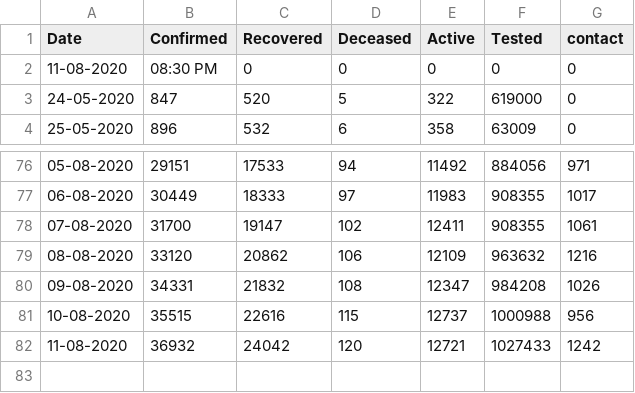
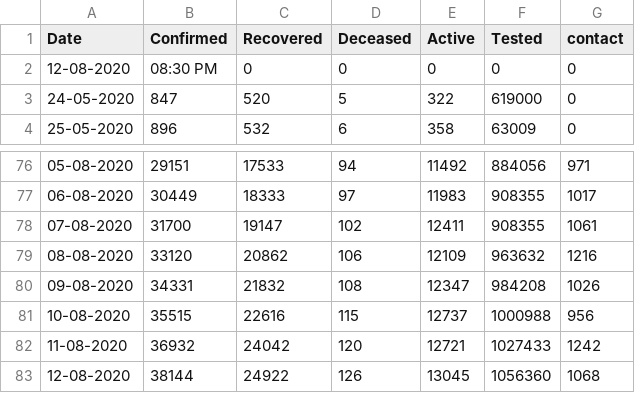
Before and after one commit to gokulrejith/COVID-Dashboard-1, a CSV file: KeralaData.csv, drawn as a sheet; only a part is shown, gaps mark what is left out.

Commit message:
Update KeralaData.csv

```diff
--- a/KeralaData.csv
+++ b/KeralaData.csv
@@ -1,3 +1,3 @@
 Date,Confirmed,Recovered,Deceased,Active,Tested,contact
-11-08-2020,08:30 PM,0,0,0,0,0
+12-08-2020,08:30 PM,0,0,0,0,0
 24-05-2020,847,520,5,322,619000,0
@@ -82 +82,2 @@
 11-08-2020,36932,24042,120,12721,1027433,1242
+12-08-2020,38144,24922,126,13045,1056360,1068
```
